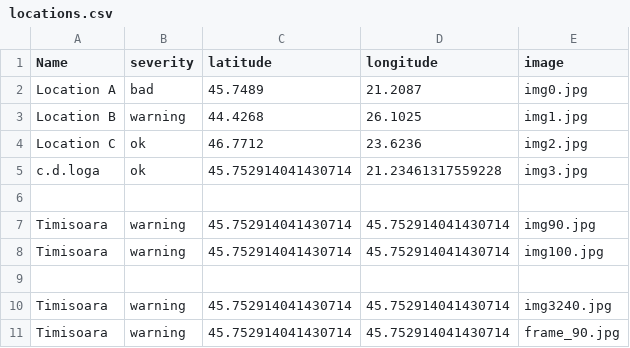
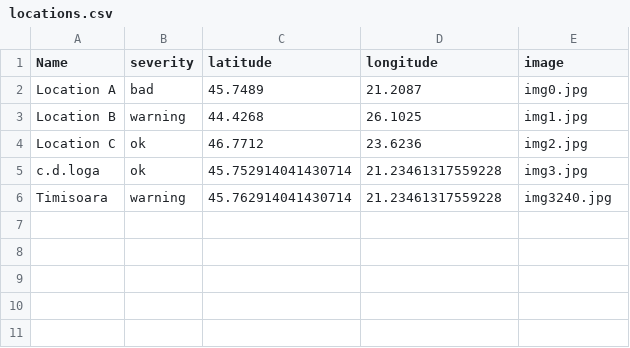
Before and after one commit to MariaBunas/CyberPeak, a CSV file: Dataset/locations.csv, drawn as a sheet.

Commit message:
Update locations.csv

```diff
--- a/Dataset/locations.csv
+++ b/Dataset/locations.csv
@@ -5,7 +5,2 @@ Location C,ok,46.7712,23.6236,img2.jpg
 c.d.loga,ok,45.752914041430714,21.23461317559228,img3.jpg
-
-Timisoara,warning,45.752914041430714,45.752914041430714,img90.jpg
-Timisoara,warning,45.752914041430714,45.752914041430714,img100.jpg
-
-Timisoara,warning,45.752914041430714,45.752914041430714,img3240.jpg
-Timisoara,warning,45.752914041430714,45.752914041430714,frame_90.jpg
+Timisoara,warning,45.762914041430714,21.23461317559228,img3240.jpg
```
